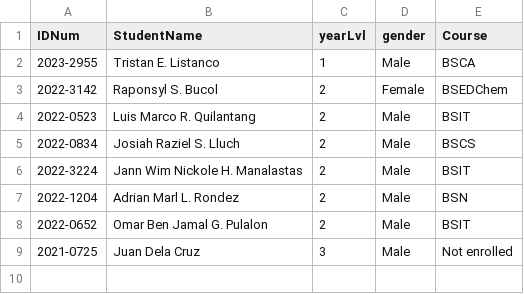
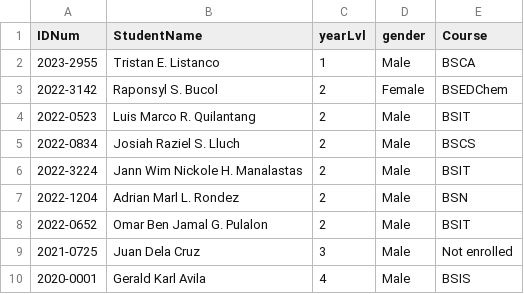
Before and after one commit to RazielLluch/SSIS, a CSV file: userdata/students.csv, drawn as a sheet; the diff names each change by its address in the sheet, - before the commit and + after, or states it on an @@ line.

```diff
--- a/userdata/students.csv
+++ b/userdata/students.csv
+row 10: 2020-0001 | Gerald Karl Avila | 4 | Male | BSIS
```
Also changed, not shown: 10 other files.
